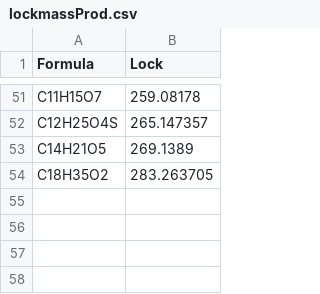
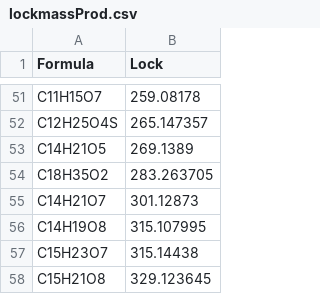
Before and after one commit to toxicpeng/TargetDecoy, a CSV file: products analysis/lockmassProd.csv, drawn as a sheet; only a part is shown, gaps mark what is left out; the diff names each change by its address in the sheet, - before the commit and + after, or states it on an @@ line.

Commit message:
added 1/x option to curve fitting, and 4 new lockmasses between m/z 300-400

```diff
--- a/products analysis/lockmassProd.csv
+++ b/products analysis/lockmassProd.csv
+row 55: C14H21O7 | 301.12873
+row 56: C14H19O8 | 315.107995
+row 57: C15H23O7 | 315.14438
+row 58: C15H21O8 | 329.123645
```
Also changed, not shown: 5 other files.
